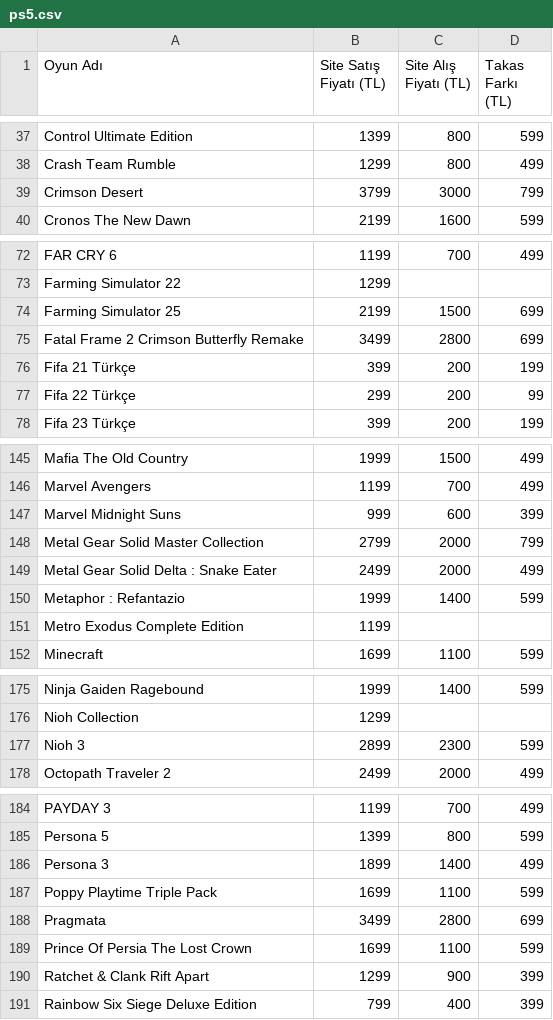
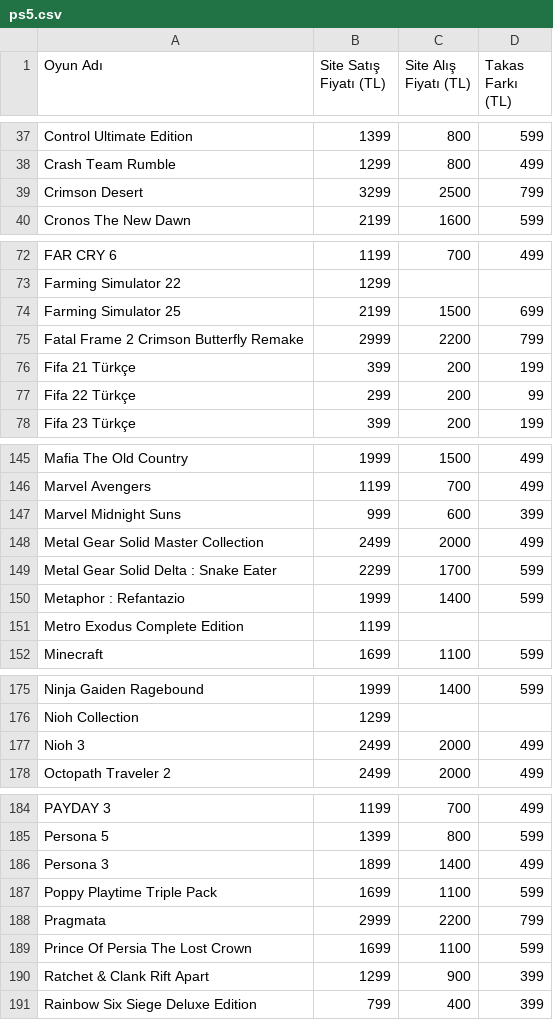
Before and after one commit to yunusemrealakaz34-debug/konsoltech-takas, a CSV file: data/sources/ps5.csv, drawn as a sheet; only a part is shown, gaps mark what is left out; the diff covers the shown part only.

```diff
--- a/data/sources/ps5.csv
+++ b/data/sources/ps5.csv
@@ -38,3 +38,3 @@ Control Ultimate Edition;1399;800;599
 Crash Team Rumble;1299;800;499
-Crimson Desert;3799;3000;799
+Crimson Desert;3299;2500;799
 Cronos The New Dawn;2199;1600;599
@@ -74,3 +74,3 @@ Farming Simulator 22;1299;;
 Farming Simulator 25;2199;1500;699
-Fatal Frame 2 Crimson Butterfly Remake;3499;2800;699
+Fatal Frame 2 Crimson Butterfly Remake;2999;2200;799
 Fifa 21 Türkçe;399;200;199
@@ -147,4 +147,4 @@ Marvel Avengers;1199;700;499
 Marvel Midnight Suns;999;600;399
-Metal Gear Solid Master Collection;2799;2000;799
-Metal Gear Solid Delta : Snake Eater;2499;2000;499
+Metal Gear Solid Master Collection;2499;2000;499
+Metal Gear Solid Delta : Snake Eater;2299;1700;599
 Metaphor : Refantazio;1999;1400;599
@@ -176,3 +176,3 @@ Ninja Gaiden Ragebound;1999;1400;599
 Nioh Collection;1299;;
-Nioh 3;2899;2300;599
+Nioh 3;2499;2000;499
 Octopath Traveler 2;2499;2000;499
@@ -187,3 +187,3 @@ Persona 3;1899;1400;499
 Poppy Playtime Triple Pack;1699;1100;599
-Pragmata;3499;2800;699
+Pragmata;2999;2200;799
 Prince Of Persia The Lost Crown;1699;1100;599
```
Also changed, not shown: 4 edited cells elsewhere in this file, 1 other file.
